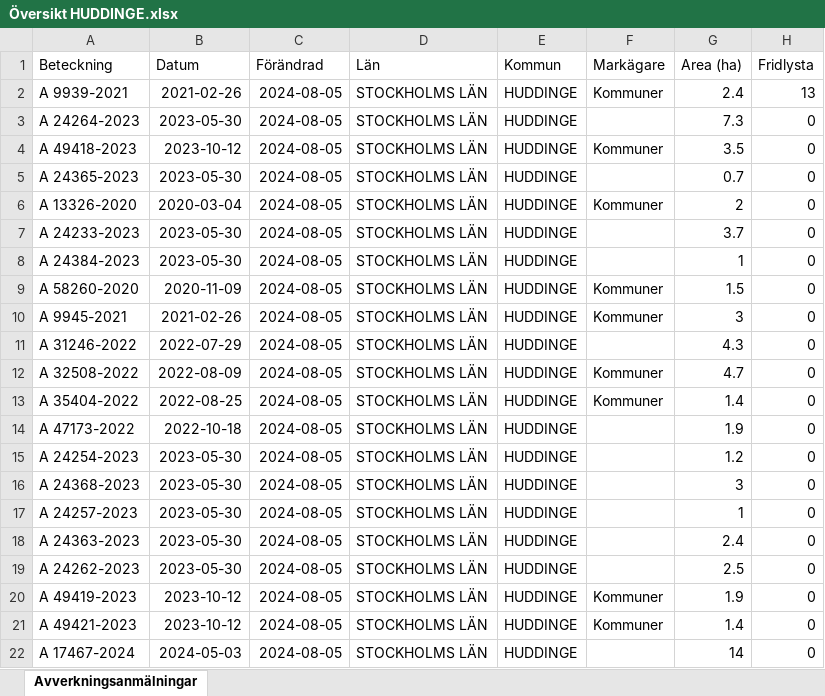
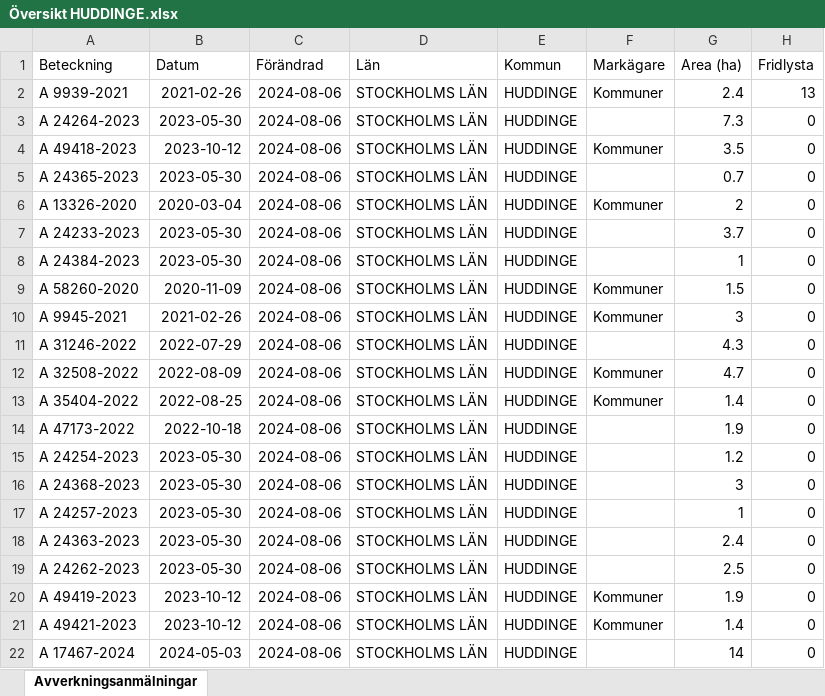
Before and after one commit to klasma/Logging_0126, an Excel workbook: Översikt HUDDINGE.xlsx, sheet Avverkningsanmälningar, drawn as a sheet; only a part is shown; values as stored, in another font and other column widths than the file's, no borders; the diff names each change by its address in the sheet, - before the commit and + after, or states it on an @@ line.

```diff
--- a/Översikt HUDDINGE.xlsx (sheet Avverkningsanmälningar)
+++ b/Översikt HUDDINGE.xlsx (sheet Avverkningsanmälningar)
-C2:C22 (Förändrad): 2024-08-05
+C2:C22 (Förändrad): 2024-08-06
```
Also changed, not shown: artfynd/A 24233-2023 artfynd.xlsx, artfynd/A 24264-2023 artfynd.xlsx, 35 other files.
